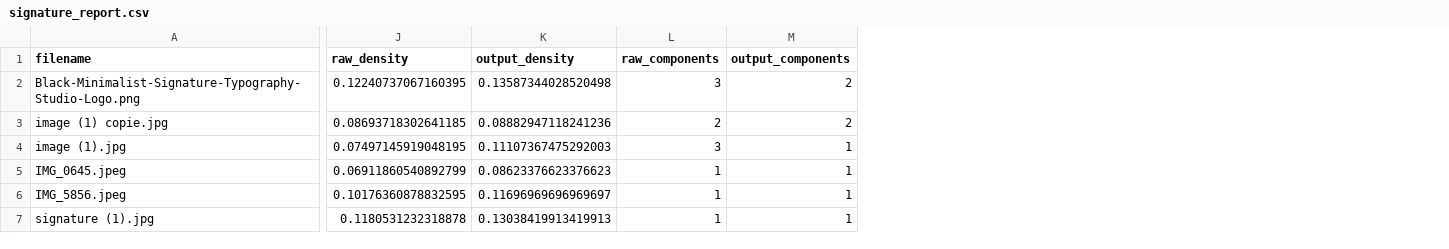
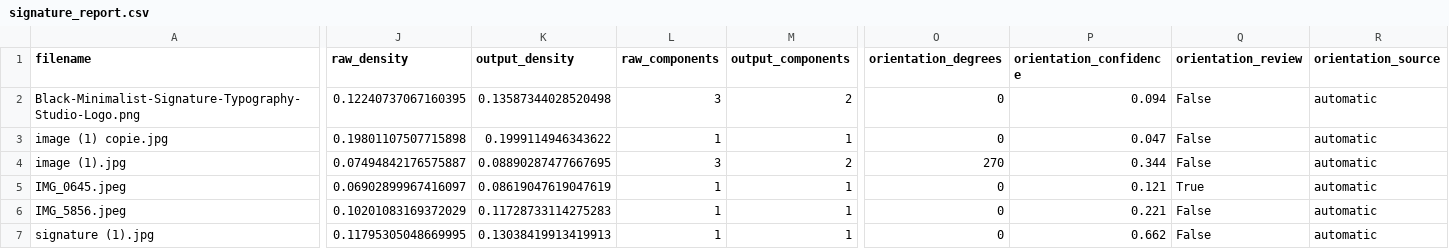
Before and after one commit to odoklein/ephoto, a CSV file: reports/signature_report.csv, drawn as a sheet; only a part is shown, gaps mark what is left out; the diff covers the shown part only; the diff names each change by its address in the sheet, - before the commit and + after, or states it on an @@ line.

```diff
--- a/reports/signature_report.csv
+++ b/reports/signature_report.csv
+column O (orientation_degrees), rows 2-7: 0 | 0 | 270 | 0 | 0 | 0
+column P (orientation_confidence), rows 2-7: 0.094 | 0.047 | 0.344 | 0.121 | 0.221 | 0.662
+column Q (orientation_review), rows 2-7: False | False | False | True | False | False
+column R (orientation_source), rows 2-7: all automatic
-J3 (raw_density): 0.08693718302641185
+J3 (raw_density): 0.19801107507715898
-K3 (output_density): 0.08882947118241236
+K3 (output_density): 0.1999114946343622
-L3 (raw_components): 2
+L3 (raw_components): 1
-M3 (output_components): 2
+M3 (output_components): 1
-J4 (raw_density): 0.07497145919048195
+J4 (raw_density): 0.07494842176575887
-K4 (output_density): 0.11107367475292003
+K4 (output_density): 0.08890287477667695
-M4 (output_components): 1
+M4 (output_components): 2
-J5 (raw_density): 0.06911860540892799
+J5 (raw_density): 0.06902899967416097
-K5 (output_density): 0.08623376623376623
+K5 (output_density): 0.08619047619047619
-J6 (raw_density): 0.10176360878832595
+J6 (raw_density): 0.10201083169372029
-K6 (output_density): 0.11696969696969697
+K6 (output_density): 0.11728733114275283
-J7 (raw_density): 0.1180531232318878
+J7 (raw_density): 0.11795305048669995
```
Also changed, not shown: 1 edited cell elsewhere in this file, 41 other files.
